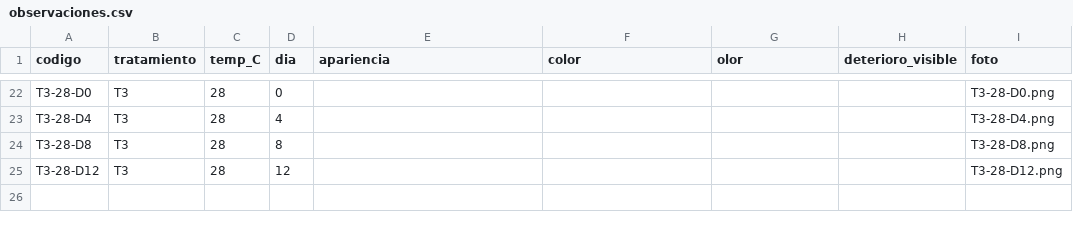
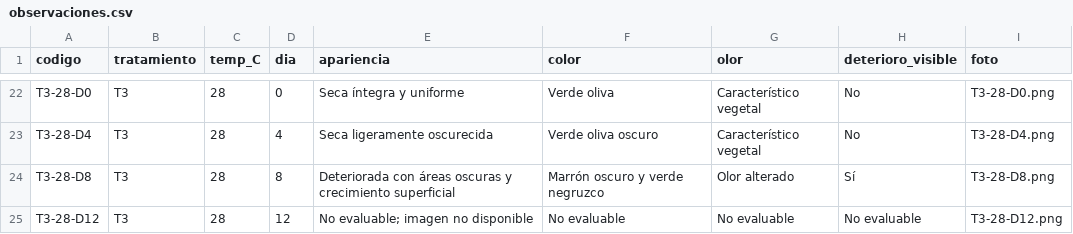
Before and after one commit to lyabarquero18-stack/analisis-snack-nopal, a CSV file: datos/observaciones.csv, drawn as a sheet; only a part is shown, gaps mark what is left out; the diff covers the shown part only; the diff names each change by its address in the sheet, - before the commit and + after, or states it on an @@ line.

```diff
--- a/datos/observaciones.csv
+++ b/datos/observaciones.csv
-E22 (apariencia): (empty)
+E22 (apariencia): Seca íntegra y uniforme
-F22 (color): (empty)
+F22 (color): Verde oliva
-G22:G23 (olor): (empty)
+G22:G23 (olor): Característico vegetal
-H22:H23 (deterioro_visible): (empty)
+H22:H23 (deterioro_visible): No
-E23 (apariencia): (empty)
+E23 (apariencia): Seca ligeramente oscurecida
-F23 (color): (empty)
+F23 (color): Verde oliva oscuro
-E24 (apariencia): (empty)
+E24 (apariencia): Deteriorada con áreas oscuras y crecimiento superficial
-F24 (color): (empty)
+F24 (color): Marrón oscuro y verde negruzco
-G24 (olor): (empty)
+G24 (olor): Olor alterado
-H24 (deterioro_visible): (empty)
+H24 (deterioro_visible): Sí
-E25 (apariencia): (empty)
+E25 (apariencia): No evaluable; imagen no disponible
-F25 (color): (empty)
+F25 (color): No evaluable
-G25 (olor): (empty)
+G25 (olor): No evaluable
-H25 (deterioro_visible): (empty)
+H25 (deterioro_visible): No evaluable
```
Also changed, not shown: 80 edited cells elsewhere in this file.
